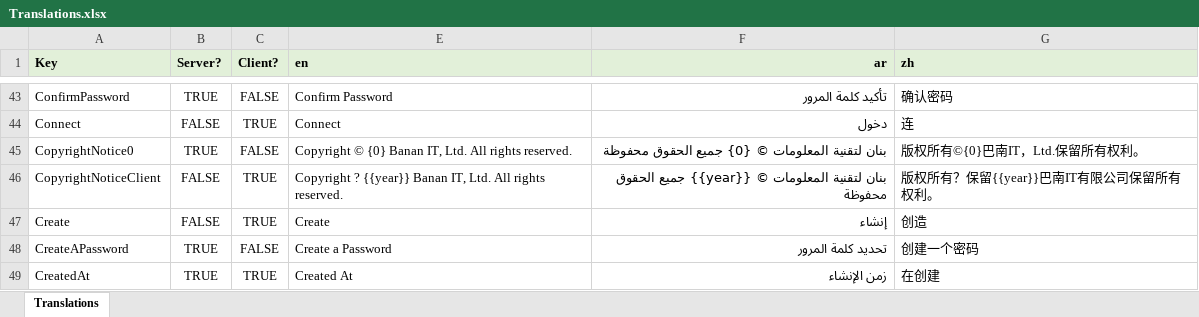
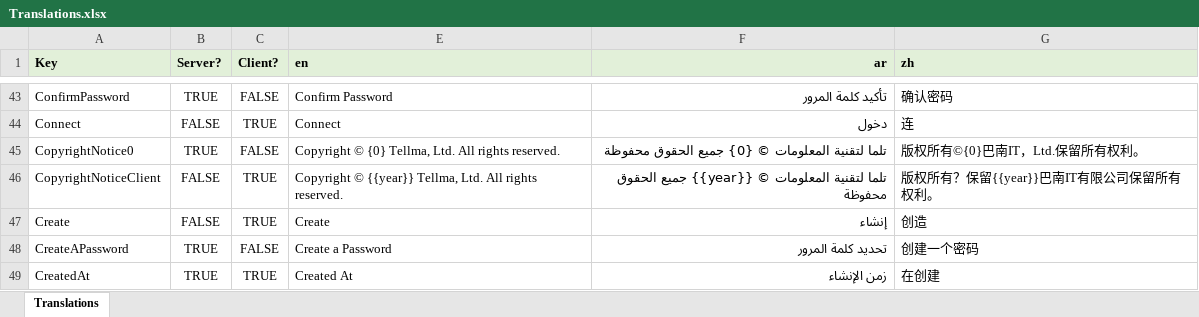
Before and after one commit to tellma-ltd/tellma, an Excel workbook: Translations/Translations.xlsx, sheet Translations, drawn as a sheet; only a part is shown, gaps mark what is left out; values as stored, in another font and other column widths than the file's, no borders; the diff names each change by its address in the sheet, - before the commit and + after, or states it on an @@ line.

```diff
--- a/Translations/Translations.xlsx (sheet Translations)
+++ b/Translations/Translations.xlsx (sheet Translations)
-E45 (en): …© {0} Banan IT, Ltd. All…
+E45 (en): …© {0} Tellma, Ltd. All…
-F45 (ar): بنان لتقنية المعلومات…
+F45 (ar): تلما لتقنية المعلومات…
-E46 (en): Copyright ? {{year}} Banan IT, Ltd. All…
+E46 (en): Copyright © {{year}} Tellma, Ltd. All…
-F46 (ar): بنان لتقنية المعلومات…
+F46 (ar): تلما لتقنية المعلومات…
```
Also changed, not shown: 33 other files.
